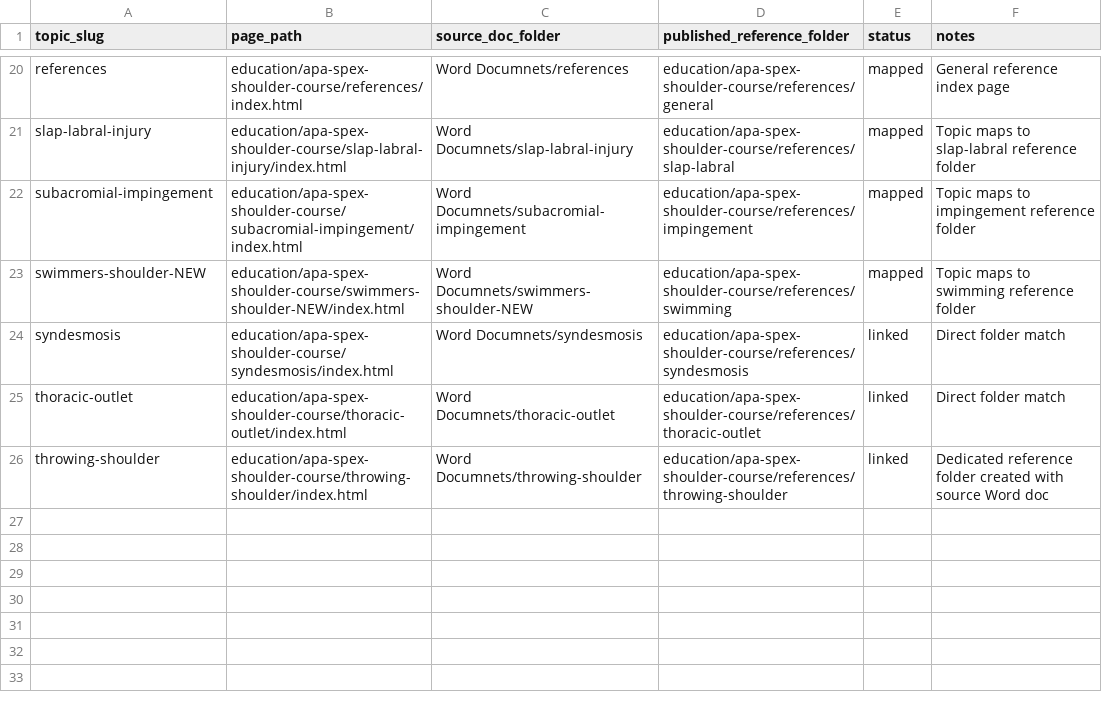
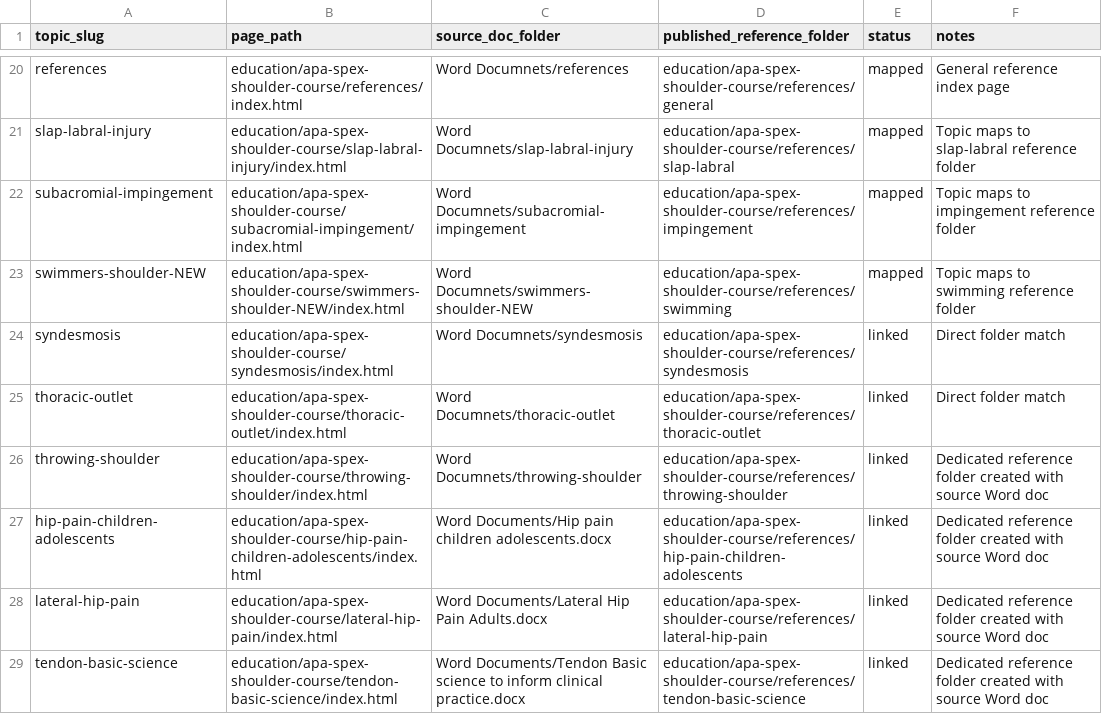
Before and after one commit to whiteleyrod/whiteley-work-theme, a CSV file: education/apa-spex-shoulder-course/topic-mapping-template.csv, drawn as a sheet; only a part is shown, gaps mark what is left out; the diff names each change by its address in the sheet, - before the commit and + after, or states it on an @@ line.

Commit message:
Add hip pain children/adolescents, lateral hip pain, tendon basic science pages

```diff
--- a/education/apa-spex-shoulder-course/topic-mapping-template.csv
+++ b/education/apa-spex-shoulder-course/topic-mapping-template.csv
+row 27: hip-pain-children-adolescents | education/apa-spex-shoulder-course/hip-pain-children-adolescents/index.html | Word Documents/Hip pain children adolescents.docx | education/apa-spex-shoulder-course/references/hip-pain-children-adolescents | linked | Dedicated reference folder created with source Word doc
+row 28: lateral-hip-pain | education/apa-spex-shoulder-course/lateral-hip-pain/index.html | Word Documents/Lateral Hip Pain Adults.docx | education/apa-spex-shoulder-course/references/lateral-hip-pain | linked | Dedicated reference folder created with source Word doc
+row 29: tendon-basic-science | education/apa-spex-shoulder-course/tendon-basic-science/index.html | Word Documents/Tendon Basic science to inform clinical practice.docx | education/apa-spex-shoulder-course/references/tendon-basic-science | linked | Dedicated reference folder created with source Word doc
```
Also changed, not shown: 14 other files.
